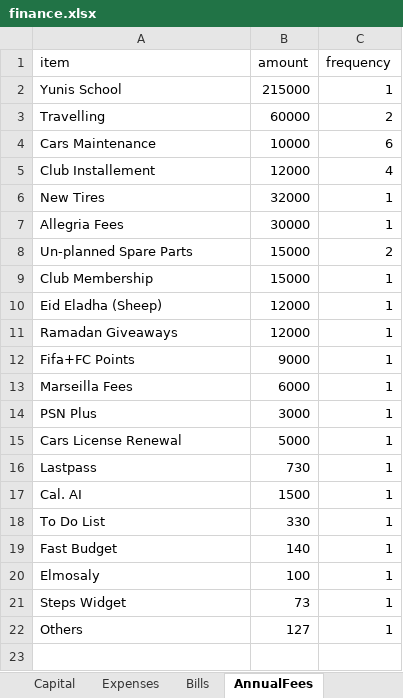
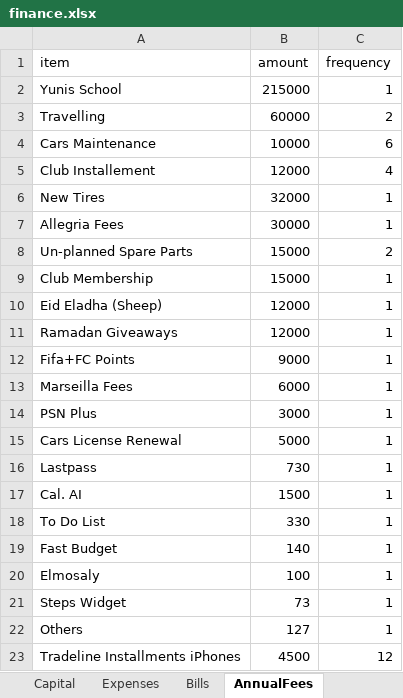
Before and after one commit to ahmedm838/personal-finance, an Excel workbook: docs/finance.xlsx, sheet AnnualFees, drawn as a sheet; values as stored, in another font and other column widths than the file's, no borders; the diff names each change by its address in the sheet, - before the commit and + after, or states it on an @@ line.

Commit message:
Update figures from the web app

```diff
--- a/docs/finance.xlsx (sheet AnnualFees)
+++ b/docs/finance.xlsx (sheet AnnualFees)
+row 23: Tradeline Installments iPhones | 4500 | 12
```
Also changed, not shown: sheet Expenses.
